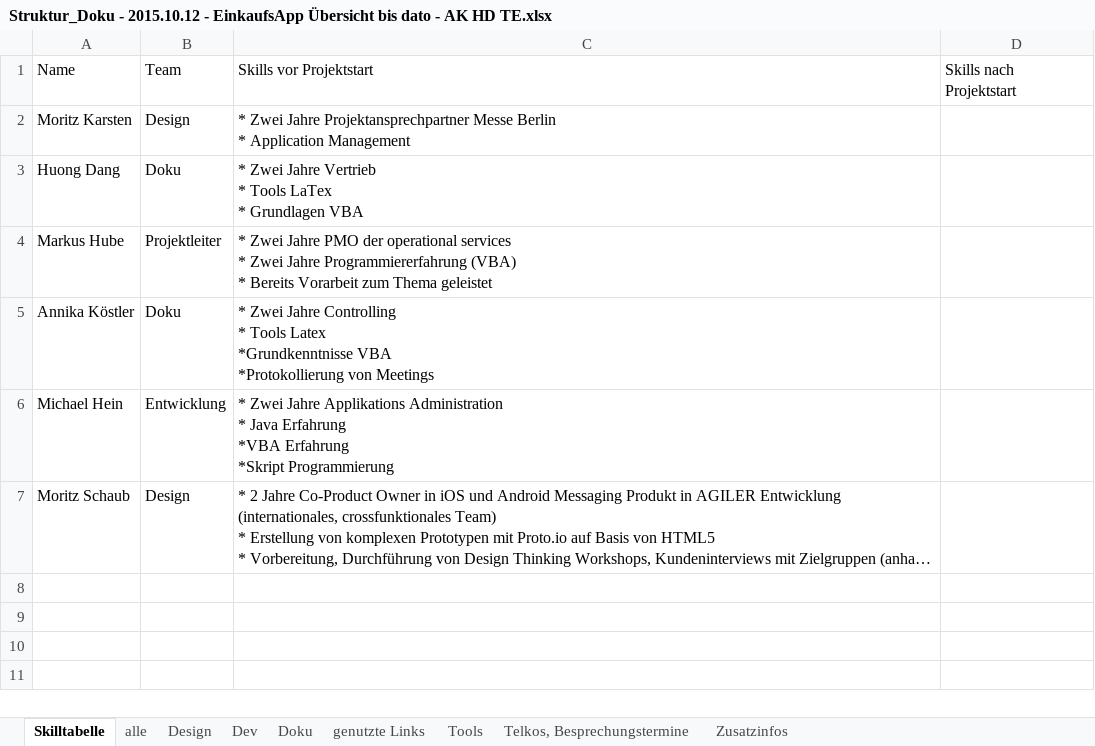
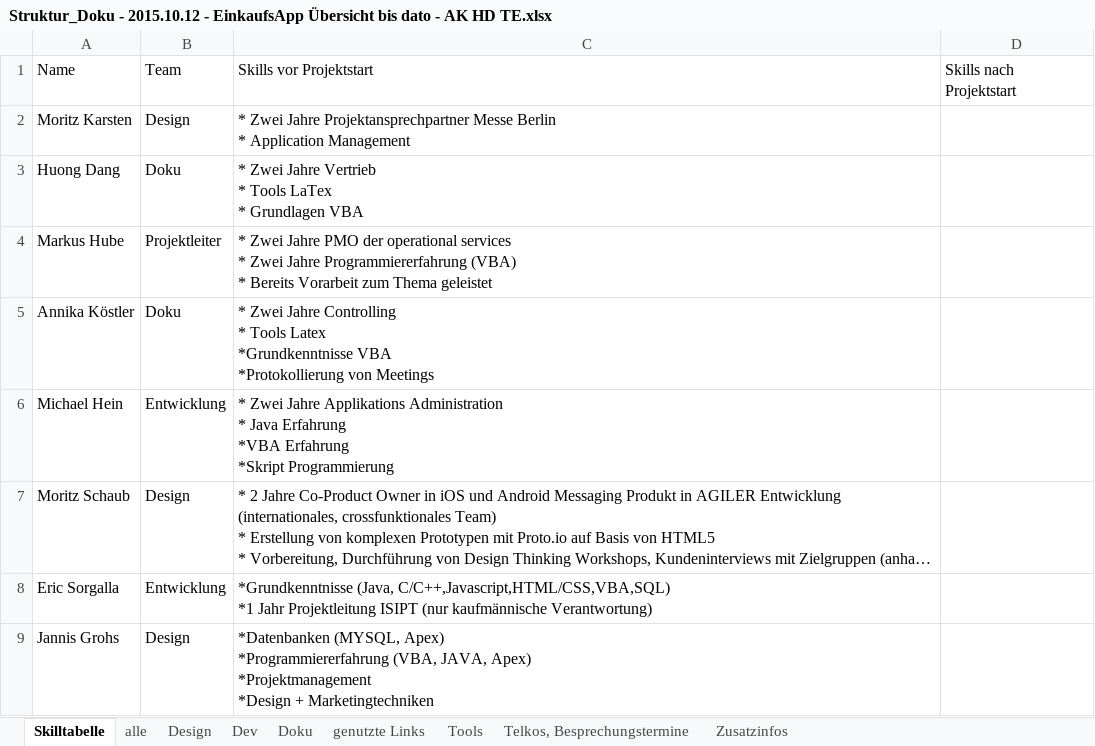
Before and after one commit to NoctivagusObitus/EinkaufsApp-Doku, an Excel workbook: Meetings/Doku/Struktur_Doku - 2015.10.12 - EinkaufsApp Übersicht bis dato - AK HD TE.xlsx, sheet Skilltabelle, drawn as a sheet; long unchanged cells end in …; values as stored, in another font and other column widths than the file's, no borders; ↵ is a line break in a cell; the diff names each change by its address in the sheet, - before the commit and + after, or states it on an @@ line.

```diff
--- a/Meetings/Doku/Struktur_Doku - 2015.10.12 - EinkaufsApp Übersicht bis dato - AK HD TE.xlsx (sheet Skilltabelle)
+++ b/Meetings/Doku/Struktur_Doku - 2015.10.12 - EinkaufsApp Übersicht bis dato - AK HD TE.xlsx (sheet Skilltabelle)
+row 8: Eric Sorgalla | Entwicklung | *Grundkenntnisse (Java, C/C++,Javascript,HTML/CSS,VBA,SQL) ↵ *1 Jahr Projektleitung ISIPT (nur kaufmännische Verantwortung)
+row 9: Jannis Grohs | Design | *Datenbanken (MYSQL, Apex) ↵ *Programmiererfahrung (VBA, JAVA, Apex) ↵ *Projektmanagement ↵ *Design + Marketingtechniken
```
Also changed, not shown: sheet alle, 2 other files.
